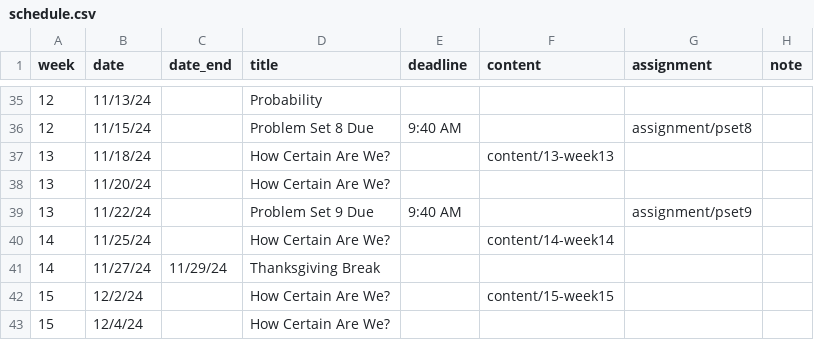
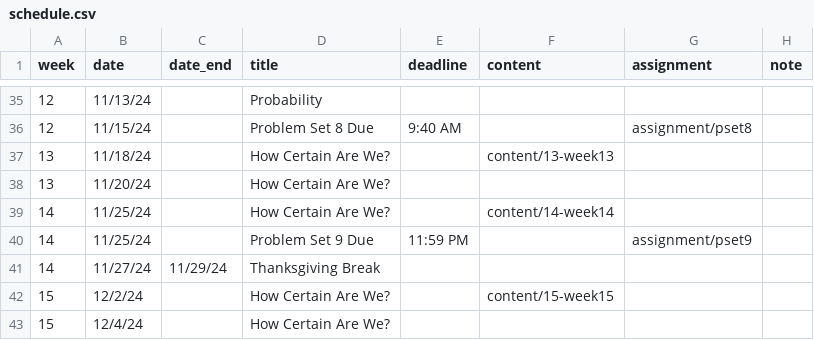
Before and after one commit to equezadallanes/pol226-fall24, a CSV file: data/schedule.csv, drawn as a sheet; only a part is shown, gaps mark what is left out.

Commit message:
pset9

```diff
--- a/data/schedule.csv
+++ b/data/schedule.csv
@@ -38,4 +38,4 @@ week,date,date_end,title,deadline,content,assignment,note
 13,11/20/24,,How Certain Are We?,,,,
-13,11/22/24,,Problem Set 9 Due,9:40 AM,,assignment/pset9,
 14,11/25/24,,How Certain Are We?,,content/14-week14,,
+14,11/25/24,,Problem Set 9 Due,11:59 PM,,assignment/pset9,
 14,11/27/24,11/29/24,Thanksgiving Break,,,,
```
Also changed, not shown: 11 other files.
